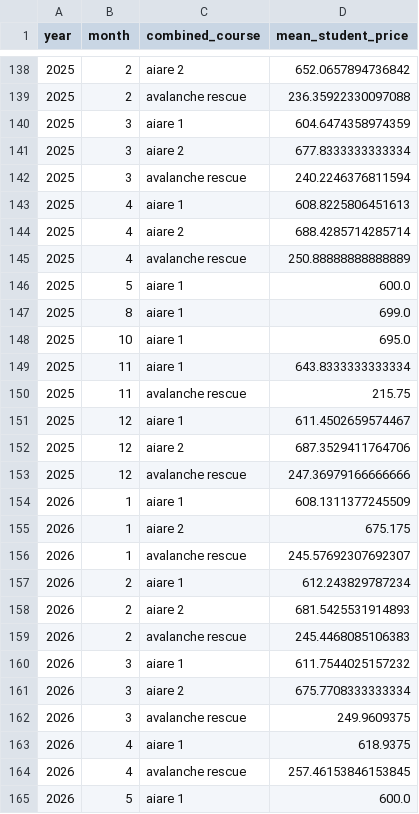
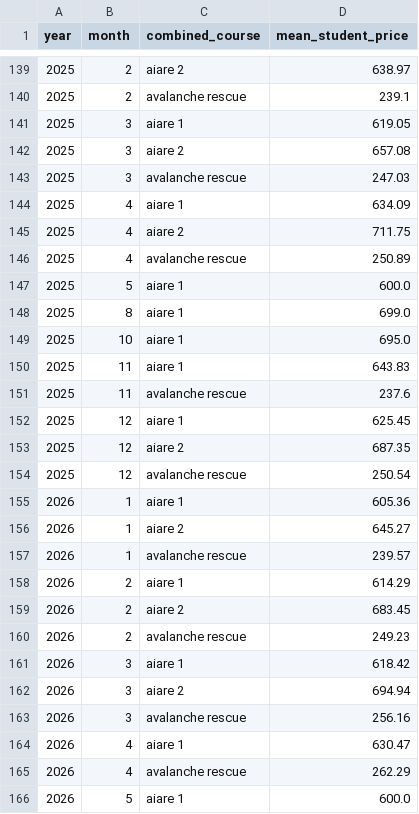
Before and after one commit to maxinusss/aiare_forecasting, a CSV file: data/cleaned_data/course_price_us.csv, drawn as a sheet; only a part is shown, gaps mark what is left out; the diff covers the shown part only.

```diff
--- a/data/cleaned_data/course_price_us.csv
+++ b/data/cleaned_data/course_price_us.csv
@@ -138,9 +139,9 @@ year,month,combined_course,mean_student_price
-2025,2,aiare 2,652.0657894736842
-2025,2,avalanche rescue,236.35922330097088
-2025,3,aiare 1,604.6474358974359
-2025,3,aiare 2,677.8333333333334
-2025,3,avalanche rescue,240.2246376811594
-2025,4,aiare 1,608.8225806451613
-2025,4,aiare 2,688.4285714285714
-2025,4,avalanche rescue,250.88888888888889
+2025,2,aiare 2,638.97
+2025,2,avalanche rescue,239.1
+2025,3,aiare 1,619.05
+2025,3,aiare 2,657.08
+2025,3,avalanche rescue,247.03
+2025,4,aiare 1,634.09
+2025,4,aiare 2,711.75
+2025,4,avalanche rescue,250.89
 2025,5,aiare 1,600.0
@@ -148,18 +149,18 @@ year,month,combined_course,mean_student_price
 2025,10,aiare 1,695.0
-2025,11,aiare 1,643.8333333333334
-2025,11,avalanche rescue,215.75
-2025,12,aiare 1,611.4502659574467
-2025,12,aiare 2,687.3529411764706
-2025,12,avalanche rescue,247.36979166666666
-2026,1,aiare 1,608.1311377245509
-2026,1,aiare 2,675.175
-2026,1,avalanche rescue,245.57692307692307
-2026,2,aiare 1,612.243829787234
-2026,2,aiare 2,681.5425531914893
-2026,2,avalanche rescue,245.4468085106383
-2026,3,aiare 1,611.7544025157232
-2026,3,aiare 2,675.7708333333334
-2026,3,avalanche rescue,249.9609375
-2026,4,aiare 1,618.9375
-2026,4,avalanche rescue,257.46153846153845
+2025,11,aiare 1,643.83
+2025,11,avalanche rescue,237.6
+2025,12,aiare 1,625.45
+2025,12,aiare 2,687.35
+2025,12,avalanche rescue,250.54
+2026,1,aiare 1,605.36
+2026,1,aiare 2,645.27
+2026,1,avalanche rescue,239.57
+2026,2,aiare 1,614.29
+2026,2,aiare 2,683.45
+2026,2,avalanche rescue,249.23
+2026,3,aiare 1,618.42
+2026,3,aiare 2,694.94
+2026,3,avalanche rescue,256.16
+2026,4,aiare 1,630.47
+2026,4,avalanche rescue,262.29
 2026,5,aiare 1,600.0
```
Also changed, not shown: 1 added row and 117 edited cells elsewhere in this file, data/cleaned_data/master_data.csv, 4 other files.
